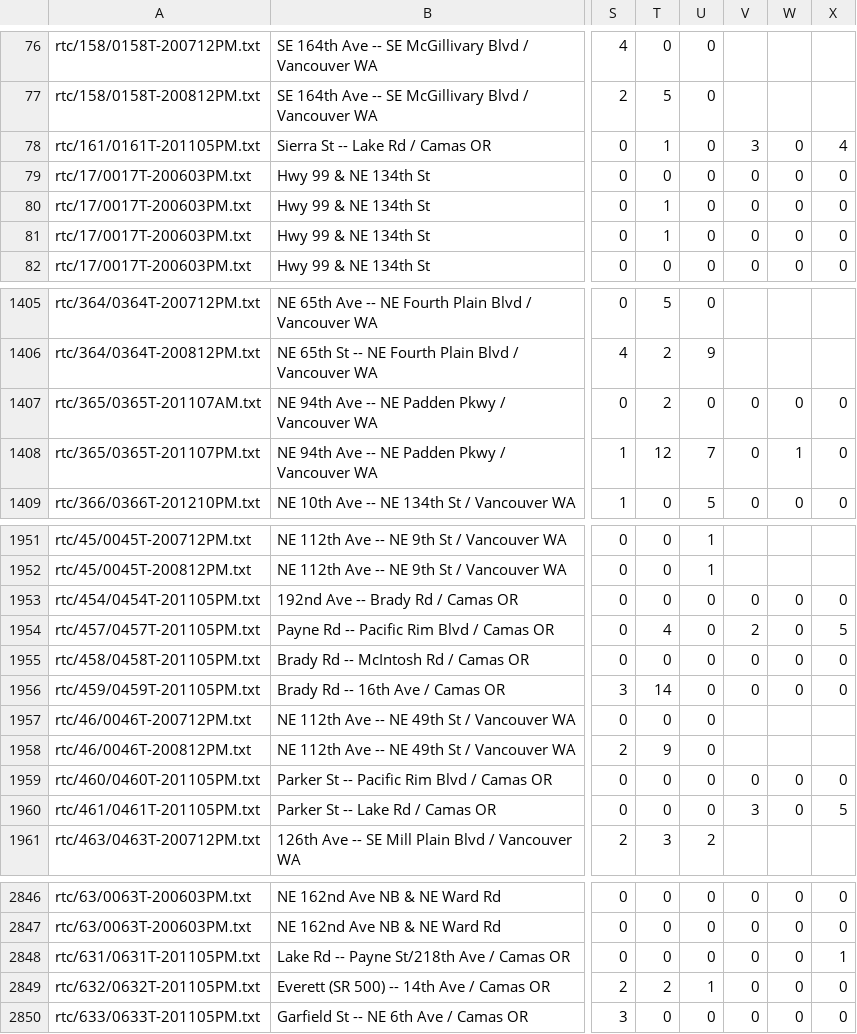
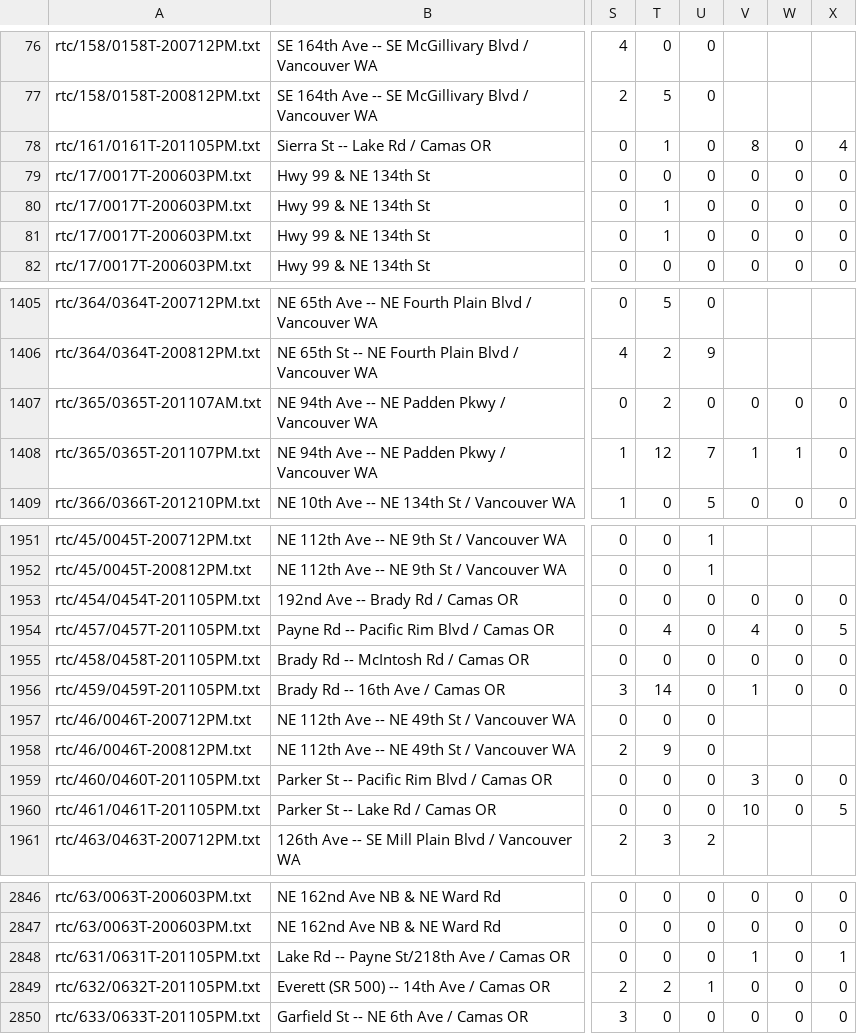
Before and after one commit to e-n-f/rtc-traffic-counts, a CSV file: counts-rtc.csv, drawn as a sheet; only a part is shown, gaps mark what is left out; the diff names each change by its address in the sheet, - before the commit and + after, or states it on an @@ line.

```diff
--- a/counts-rtc.csv
+++ b/counts-rtc.csv
-V78: 3
+V78: 8
-V1408: 0
+V1408: 1
-V1954: 2
+V1954: 4
-V1956: 0
+V1956: 1
-V1959: 0
+V1959: 3
-V1960: 3
+V1960: 10
-V2848: 0
+V2848: 1
```
Also changed, not shown: counts-misc.csv, counts-oakland.csv, 4 other files.
